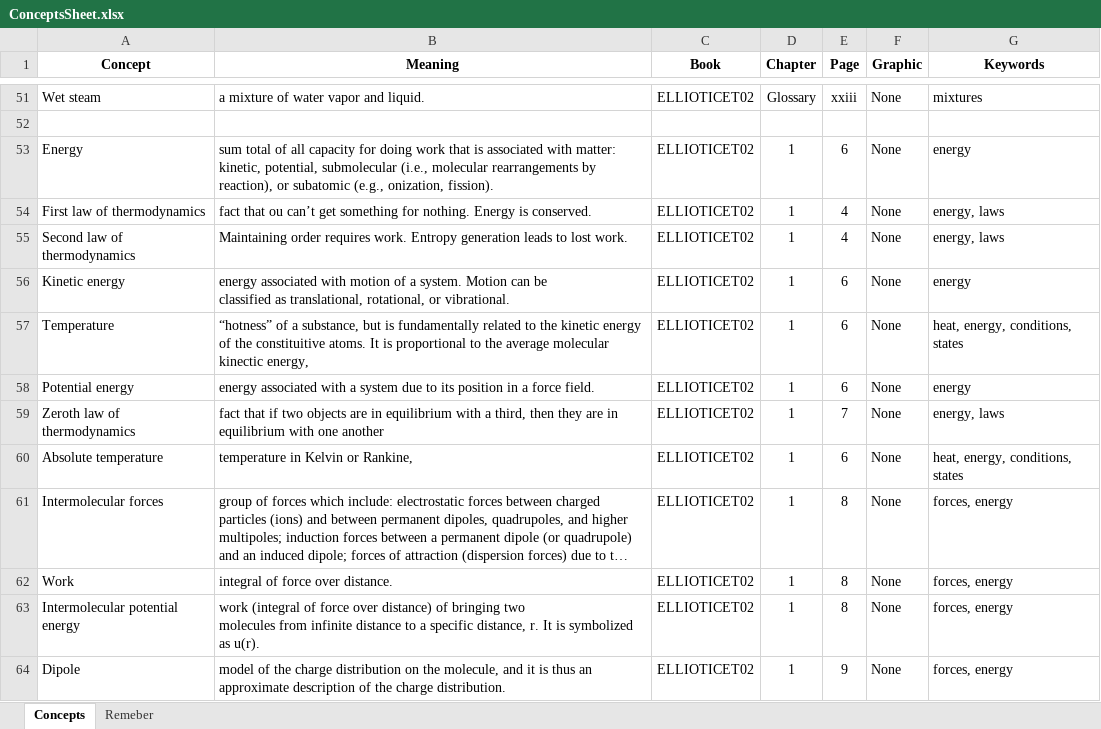
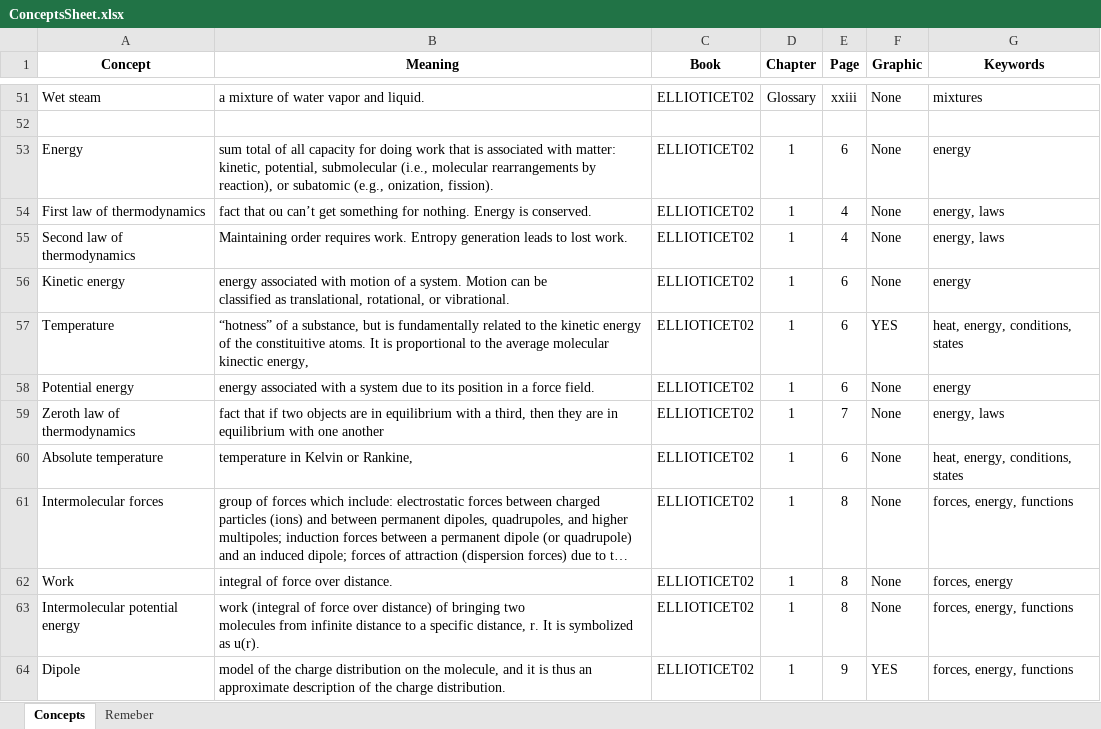
Before and after one commit to JPRovezzi/ThermoPyBook, an Excel workbook: ConceptsSheet.xlsx, sheet Concepts, drawn as a sheet; only a part is shown, gaps mark what is left out; long unchanged cells end in …; values as stored, in another font and other column widths than the file's, no borders; the diff covers the shown part only; the diff names each change by its address in the sheet, - before the commit and + after, or states it on an @@ line.

Commit message:
Autoguardado

```diff
--- a/ConceptsSheet.xlsx (sheet Concepts)
+++ b/ConceptsSheet.xlsx (sheet Concepts)
-F57 (Graphic): None
+F57 (Graphic): YES
-G61 (Keywords): forces, energy
+G61 (Keywords): forces, energy, functions
-G63:G64 (Keywords): forces, energy
+G63:G64 (Keywords): forces, energy, functions
-F64 (Graphic): None
+F64 (Graphic): YES
```
Also changed, not shown: 6 added rows and 12 edited cells elsewhere in this sheet, sheet Remeber.
